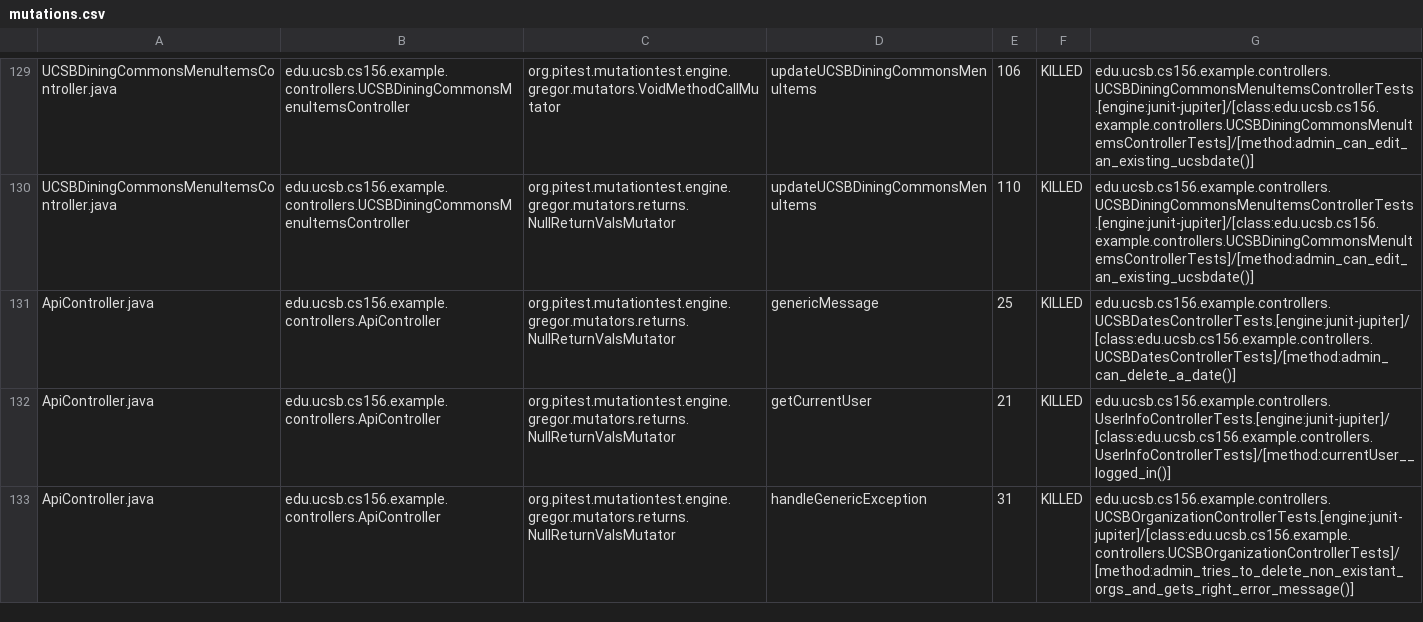
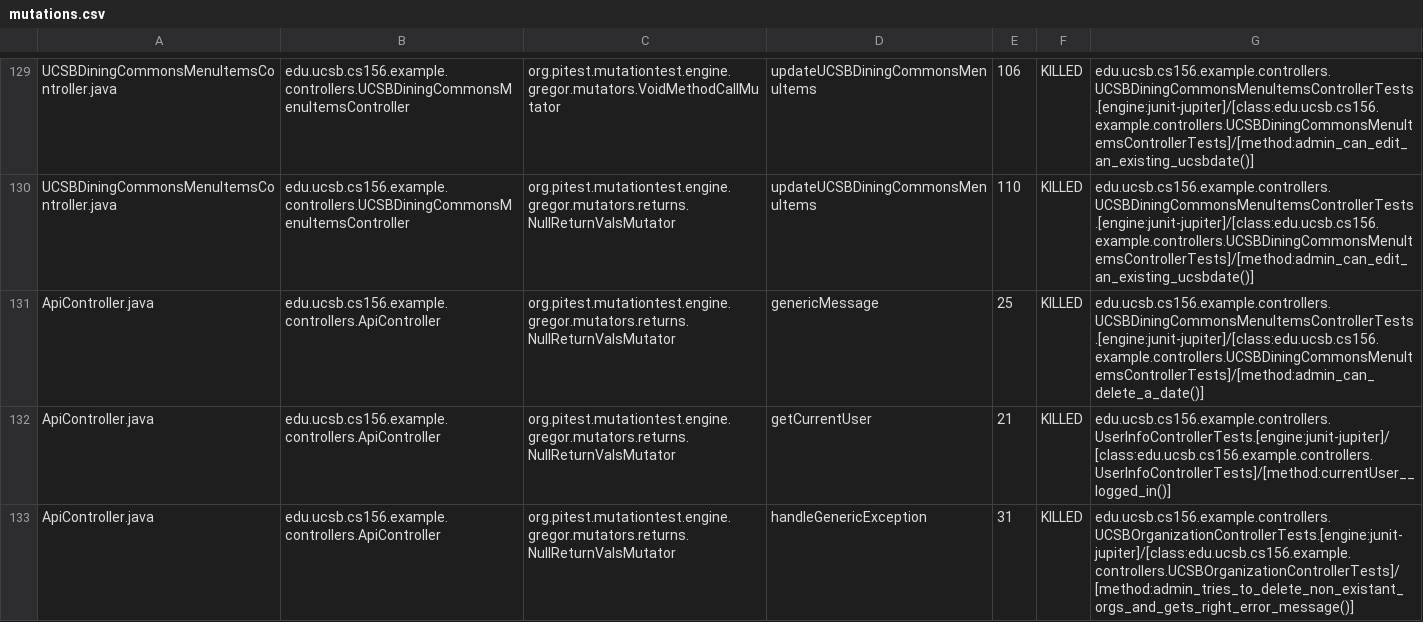
Before and after one commit to ucsb-cs156-f23/team02-f23-5pm-2, a CSV file: prs/67/pitest/mutations.csv, drawn as a sheet; only a part is shown, gaps mark what is left out.

Commit message:
Deploying to gh-pages from @ ucsb-cs156-f23/team02-f23-5pm-2@afd5d76b975705a93178d96c3d2b38988aa7e5e6 🚀

```diff
--- a/prs/67/pitest/mutations.csv
+++ b/prs/67/pitest/mutations.csv
@@ -130,3 +130,3 @@ UCSBDiningCommonsMenuItemsController.java,edu.ucsb.cs156.example.controllers.UCS
 UCSBDiningCommonsMenuItemsController.java,edu.ucsb.cs156.example.controllers.UCSBDiningCommonsMenuItemsController,org.pitest.mutationtest.engine.gregor.mutators.returns.NullReturnValsMutator,updateUCSBDiningCommonsMenuItems,110,KILLED,edu.ucsb.cs156.example.controllers.UCSBDiningCommonsMenuItemsControllerTests.[engine:junit-jupiter]/[class:edu.ucsb.cs156.example.controllers.UCSBDiningCommonsMenuItemsControllerTests]/[method:admin_can_edit_an_existing_ucsbdate()]
-ApiController.java,edu.ucsb.cs156.example.controllers.ApiController,org.pitest.mutationtest.engine.gregor.mutators.returns.NullReturnValsMutator,genericMessage,25,KILLED,edu.ucsb.cs156.example.controllers.UCSBDatesControllerTests.[engine:junit-jupiter]/[class:edu.ucsb.cs156.example.controllers.UCSBDatesControllerTests]/[method:admin_can_delete_a_date()]
+ApiController.java,edu.ucsb.cs156.example.controllers.ApiController,org.pitest.mutationtest.engine.gregor.mutators.returns.NullReturnValsMutator,genericMessage,25,KILLED,edu.ucsb.cs156.example.controllers.UCSBDiningCommonsMenuItemsControllerTests.[engine:junit-jupiter]/[class:edu.ucsb.cs156.example.controllers.UCSBDiningCommonsMenuItemsControllerTests]/[method:admin_can_delete_a_date()]
 ApiController.java,edu.ucsb.cs156.example.controllers.ApiController,org.pitest.mutationtest.engine.gregor.mutators.returns.NullReturnValsMutator,getCurrentUser,21,KILLED,edu.ucsb.cs156.example.controllers.UserInfoControllerTests.[engine:junit-jupiter]/[class:edu.ucsb.cs156.example.controllers.UserInfoControllerTests]/[method:currentUser__logged_in()]
```
Also changed, not shown: 16 other files.
